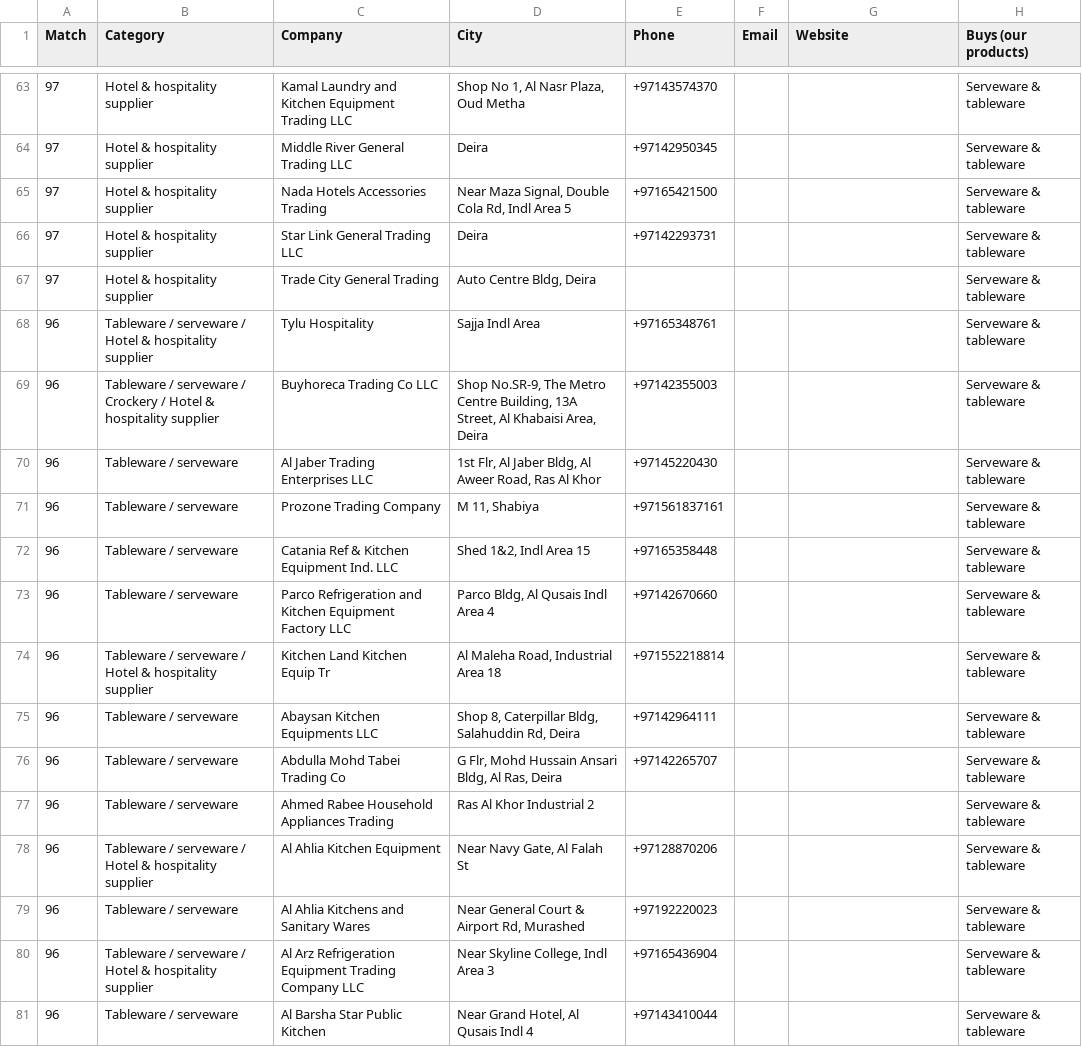
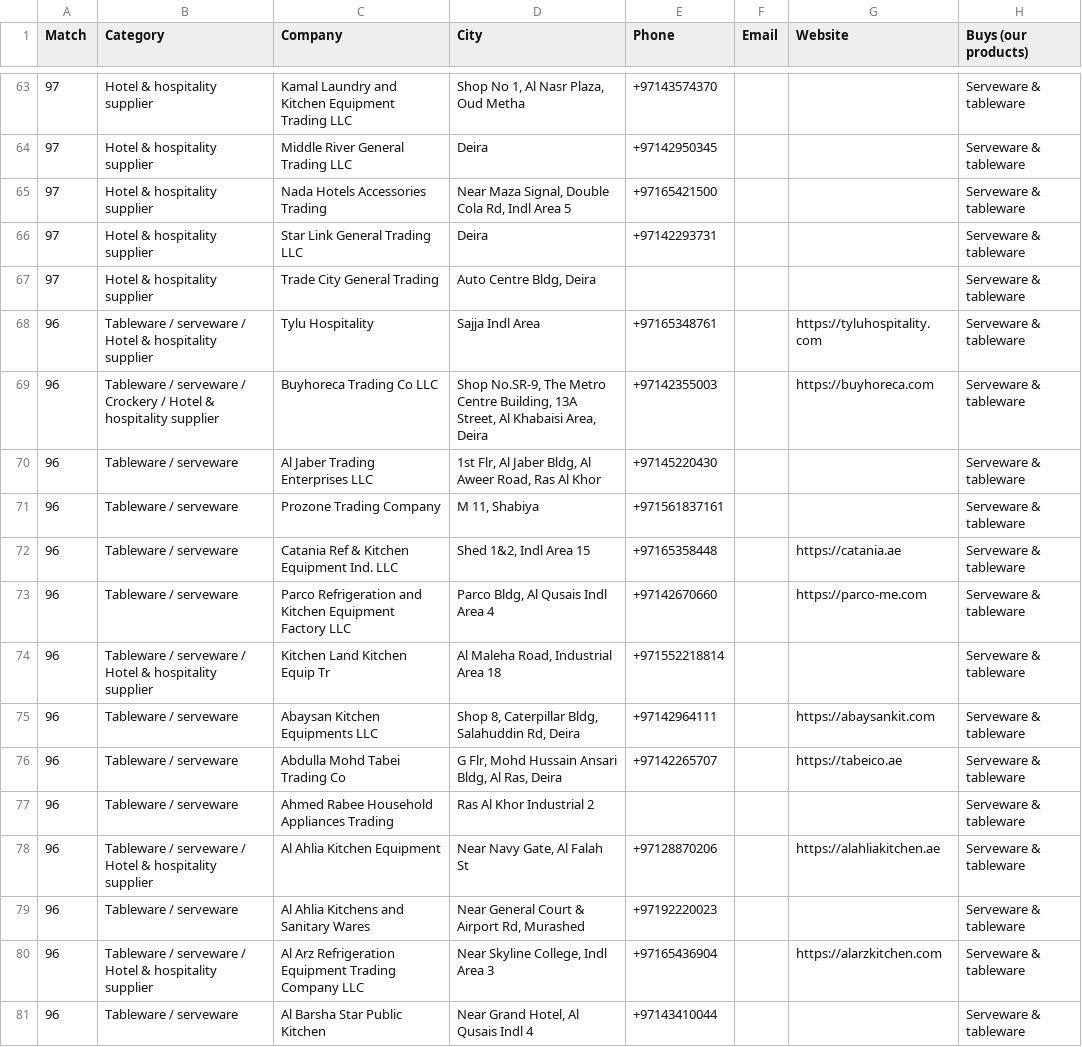
Before and after one commit to admirableparham-png/go4it, a CSV file: docs/prospects/uae_decor_buyers.csv, drawn as a sheet; only a part is shown, gaps mark what is left out; the diff covers the shown part only.

```diff
--- a/docs/prospects/uae_decor_buyers.csv
+++ b/docs/prospects/uae_decor_buyers.csv
@@ -67,15 +67,15 @@ Match,Category,Company,City,Phone,Email,Website,Buys (our products)
 97,Hotel & hospitality supplier,Trade City General Trading,"Auto Centre Bldg, Deira",,,,Serveware & tableware
-96,Tableware / serveware / Hotel & hospitality supplier,Tylu Hospitality,Sajja Indl Area,+97165348761,,,Serveware & tableware
-96,Tableware / serveware / Crockery / Hotel & hospitality supplier,Buyhoreca Trading Co LLC,"Shop No.SR-9, The Metro Centre Building, 13A Street, Al Khabaisi Area, Deira",+97142355003,,,Serveware & tableware
+96,Tableware / serveware / Hotel & hospitality supplier,Tylu Hospitality,Sajja Indl Area,+97165348761,,https://tyluhospitality.com,Serveware & tableware
+96,Tableware / serveware / Crockery / Hotel & hospitality supplier,Buyhoreca Trading Co LLC,"Shop No.SR-9, The Metro Centre Building, 13A Street, Al Khabaisi Area, Deira",+97142355003,,https://buyhoreca.com,Serveware & tableware
 96,Tableware / serveware,Al Jaber Trading Enterprises LLC,"1st Flr, Al Jaber Bldg, Al Aweer Road, Ras Al Khor",+97145220430,,,Serveware & tableware
 96,Tableware / serveware,Prozone Trading Company,"M 11, Shabiya",+971561837161,,,Serveware & tableware
-96,Tableware / serveware,Catania Ref & Kitchen Equipment Ind. LLC,"Shed 1&2, Indl Area 15",+97165358448,,,Serveware & tableware
-96,Tableware / serveware,Parco Refrigeration and Kitchen Equipment Factory LLC,"Parco Bldg, Al Qusais Indl Area 4",+97142670660,,,Serveware & tableware
+96,Tableware / serveware,Catania Ref & Kitchen Equipment Ind. LLC,"Shed 1&2, Indl Area 15",+97165358448,,https://catania.ae,Serveware & tableware
+96,Tableware / serveware,Parco Refrigeration and Kitchen Equipment Factory LLC,"Parco Bldg, Al Qusais Indl Area 4",+97142670660,,https://parco-me.com,Serveware & tableware
 96,Tableware / serveware / Hotel & hospitality supplier,Kitchen Land Kitchen Equip Tr,"Al Maleha Road, Industrial Area 18",+971552218814,,,Serveware & tableware
-96,Tableware / serveware,Abaysan Kitchen Equipments LLC,"Shop 8, Caterpillar Bldg, Salahuddin Rd, Deira",+97142964111,,,Serveware & tableware
-96,Tableware / serveware,Abdulla Mohd Tabei Trading Co,"G Flr, Mohd Hussain Ansari Bldg, Al Ras, Deira",+97142265707,,,Serveware & tableware
+96,Tableware / serveware,Abaysan Kitchen Equipments LLC,"Shop 8, Caterpillar Bldg, Salahuddin Rd, Deira",+97142964111,,https://abaysankit.com,Serveware & tableware
+96,Tableware / serveware,Abdulla Mohd Tabei Trading Co,"G Flr, Mohd Hussain Ansari Bldg, Al Ras, Deira",+97142265707,,https://tabeico.ae,Serveware & tableware
 96,Tableware / serveware,Ahmed Rabee Household Appliances Trading,Ras Al Khor Industrial 2,,,,Serveware & tableware
-96,Tableware / serveware / Hotel & hospitality supplier,Al Ahlia Kitchen Equipment,"Near Navy Gate, Al Falah St",+97128870206,,,Serveware & tableware
+96,Tableware / serveware / Hotel & hospitality supplier,Al Ahlia Kitchen Equipment,"Near Navy Gate, Al Falah St",+97128870206,,https://alahliakitchen.ae,Serveware & tableware
 96,Tableware / serveware,Al Ahlia Kitchens and Sanitary Wares,"Near General Court & Airport Rd, Murashed",+97192220023,,,Serveware & tableware
-96,Tableware / serveware / Hotel & hospitality supplier,Al Arz Refrigeration Equipment Trading Company LLC,"Near Skyline College, Indl Area 3",+97165436904,,,Serveware & tableware
+96,Tableware / serveware / Hotel & hospitality supplier,Al Arz Refrigeration Equipment Trading Company LLC,"Near Skyline College, Indl Area 3",+97165436904,,https://alarzkitchen.com,Serveware & tableware
 96,Tableware / serveware,Al Barsha Star Public Kitchen,"Near Grand Hotel, Al Qusais Indl 4",+97143410044,,,Serveware & tableware
```
Also changed, not shown: 93 edited cells elsewhere in this file, 3 other files.
